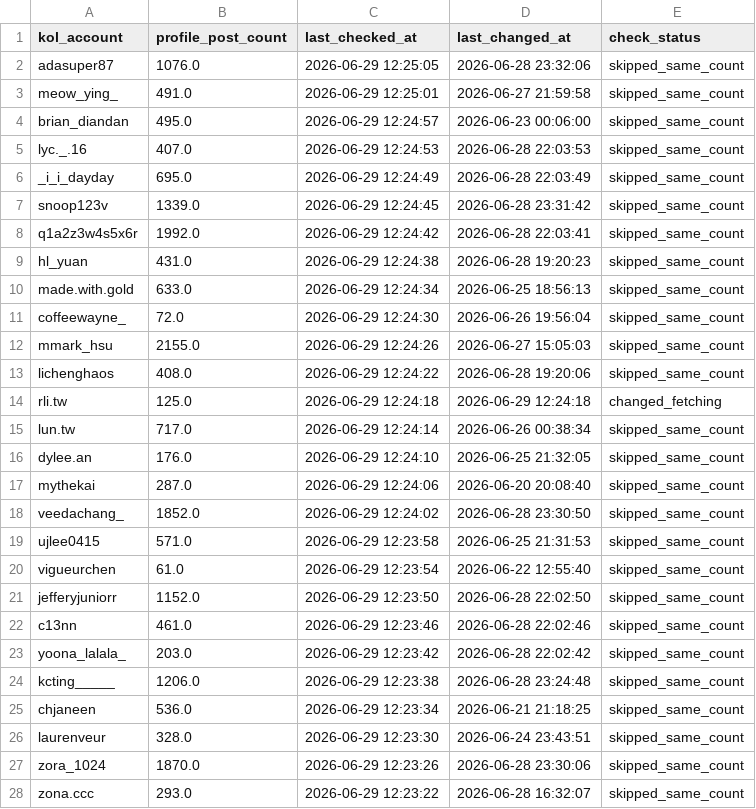
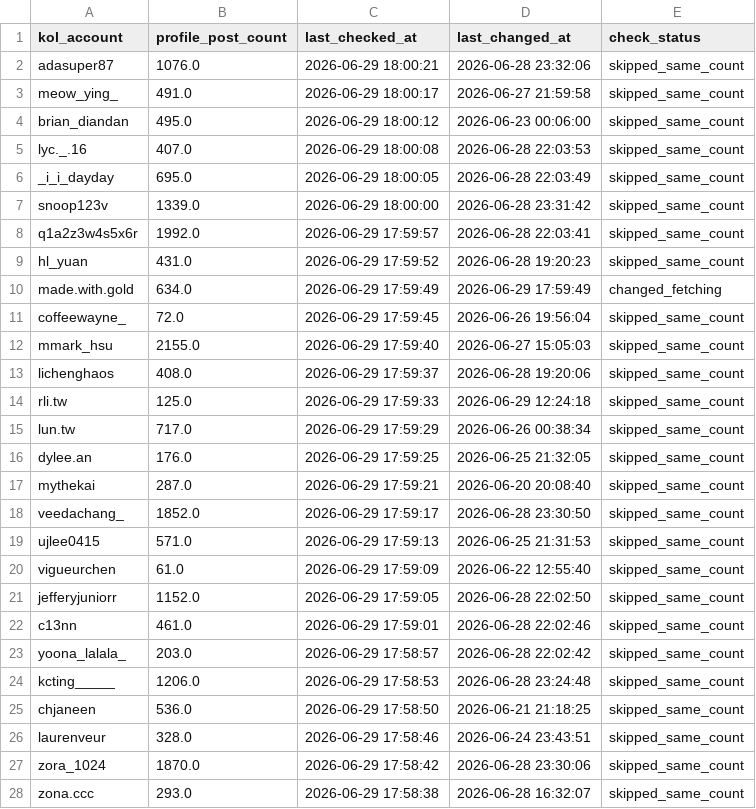
Before and after one commit to sabina-lu/reels-scraping, a CSV file: data/profile_post_state.csv, drawn as a sheet; only a part is shown; the diff covers the shown part only.

```diff
--- a/data/profile_post_state.csv
+++ b/data/profile_post_state.csv
@@ -1,28 +1,28 @@
 kol_account,profile_post_count,last_checked_at,last_changed_at,check_status
-adasuper87,1076.0,2026-06-29 12:25:05,2026-06-28 23:32:06,skipped_same_count
-meow_ying_,491.0,2026-06-29 12:25:01,2026-06-27 21:59:58,skipped_same_count
-brian_diandan,495.0,2026-06-29 12:24:57,2026-06-23 00:06:00,skipped_same_count
-lyc._.16,407.0,2026-06-29 12:24:53,2026-06-28 22:03:53,skipped_same_count
-_i_i_dayday,695.0,2026-06-29 12:24:49,2026-06-28 22:03:49,skipped_same_count
-snoop123v,1339.0,2026-06-29 12:24:45,2026-06-28 23:31:42,skipped_same_count
-q1a2z3w4s5x6r,1992.0,2026-06-29 12:24:42,2026-06-28 22:03:41,skipped_same_count
-hl_yuan,431.0,2026-06-29 12:24:38,2026-06-28 19:20:23,skipped_same_count
-made.with.gold,633.0,2026-06-29 12:24:34,2026-06-25 18:56:13,skipped_same_count
-coffeewayne_,72.0,2026-06-29 12:24:30,2026-06-26 19:56:04,skipped_same_count
-mmark_hsu,2155.0,2026-06-29 12:24:26,2026-06-27 15:05:03,skipped_same_count
-lichenghaos,408.0,2026-06-29 12:24:22,2026-06-28 19:20:06,skipped_same_count
-rli.tw,125.0,2026-06-29 12:24:18,2026-06-29 12:24:18,changed_fetching
-lun.tw,717.0,2026-06-29 12:24:14,2026-06-26 00:38:34,skipped_same_count
-dylee.an,176.0,2026-06-29 12:24:10,2026-06-25 21:32:05,skipped_same_count
-mythekai,287.0,2026-06-29 12:24:06,2026-06-20 20:08:40,skipped_same_count
-veedachang_,1852.0,2026-06-29 12:24:02,2026-06-28 23:30:50,skipped_same_count
-ujlee0415,571.0,2026-06-29 12:23:58,2026-06-25 21:31:53,skipped_same_count
-vigueurchen,61.0,2026-06-29 12:23:54,2026-06-22 12:55:40,skipped_same_count
-jefferyjuniorr,1152.0,2026-06-29 12:23:50,2026-06-28 22:02:50,skipped_same_count
-c13nn,461.0,2026-06-29 12:23:46,2026-06-28 22:02:46,skipped_same_count
-yoona_lalala_,203.0,2026-06-29 12:23:42,2026-06-28 22:02:42,skipped_same_count
-kcting_____,1206.0,2026-06-29 12:23:38,2026-06-28 23:24:48,skipped_same_count
-chjaneen,536.0,2026-06-29 12:23:34,2026-06-21 21:18:25,skipped_same_count
-laurenveur,328.0,2026-06-29 12:23:30,2026-06-24 23:43:51,skipped_same_count
-zora_1024,1870.0,2026-06-29 12:23:26,2026-06-28 23:30:06,skipped_same_count
-zona.ccc,293.0,2026-06-29 12:23:22,2026-06-28 16:32:07,skipped_same_count
+adasuper87,1076.0,2026-06-29 18:00:21,2026-06-28 23:32:06,skipped_same_count
+meow_ying_,491.0,2026-06-29 18:00:17,2026-06-27 21:59:58,skipped_same_count
+brian_diandan,495.0,2026-06-29 18:00:12,2026-06-23 00:06:00,skipped_same_count
+lyc._.16,407.0,2026-06-29 18:00:08,2026-06-28 22:03:53,skipped_same_count
+_i_i_dayday,695.0,2026-06-29 18:00:05,2026-06-28 22:03:49,skipped_same_count
+snoop123v,1339.0,2026-06-29 18:00:00,2026-06-28 23:31:42,skipped_same_count
+q1a2z3w4s5x6r,1992.0,2026-06-29 17:59:57,2026-06-28 22:03:41,skipped_same_count
+hl_yuan,431.0,2026-06-29 17:59:52,2026-06-28 19:20:23,skipped_same_count
+made.with.gold,634.0,2026-06-29 17:59:49,2026-06-29 17:59:49,changed_fetching
+coffeewayne_,72.0,2026-06-29 17:59:45,2026-06-26 19:56:04,skipped_same_count
+mmark_hsu,2155.0,2026-06-29 17:59:40,2026-06-27 15:05:03,skipped_same_count
+lichenghaos,408.0,2026-06-29 17:59:37,2026-06-28 19:20:06,skipped_same_count
+rli.tw,125.0,2026-06-29 17:59:33,2026-06-29 12:24:18,skipped_same_count
+lun.tw,717.0,2026-06-29 17:59:29,2026-06-26 00:38:34,skipped_same_count
+dylee.an,176.0,2026-06-29 17:59:25,2026-06-25 21:32:05,skipped_same_count
+mythekai,287.0,2026-06-29 17:59:21,2026-06-20 20:08:40,skipped_same_count
+veedachang_,1852.0,2026-06-29 17:59:17,2026-06-28 23:30:50,skipped_same_count
+ujlee0415,571.0,2026-06-29 17:59:13,2026-06-25 21:31:53,skipped_same_count
+vigueurchen,61.0,2026-06-29 17:59:09,2026-06-22 12:55:40,skipped_same_count
+jefferyjuniorr,1152.0,2026-06-29 17:59:05,2026-06-28 22:02:50,skipped_same_count
+c13nn,461.0,2026-06-29 17:59:01,2026-06-28 22:02:46,skipped_same_count
+yoona_lalala_,203.0,2026-06-29 17:58:57,2026-06-28 22:02:42,skipped_same_count
+kcting_____,1206.0,2026-06-29 17:58:53,2026-06-28 23:24:48,skipped_same_count
+chjaneen,536.0,2026-06-29 17:58:50,2026-06-21 21:18:25,skipped_same_count
+laurenveur,328.0,2026-06-29 17:58:46,2026-06-24 23:43:51,skipped_same_count
+zora_1024,1870.0,2026-06-29 17:58:42,2026-06-28 23:30:06,skipped_same_count
+zona.ccc,293.0,2026-06-29 17:58:38,2026-06-28 16:32:07,skipped_same_count
```
Also changed, not shown: 128 edited cells elsewhere in this file.
